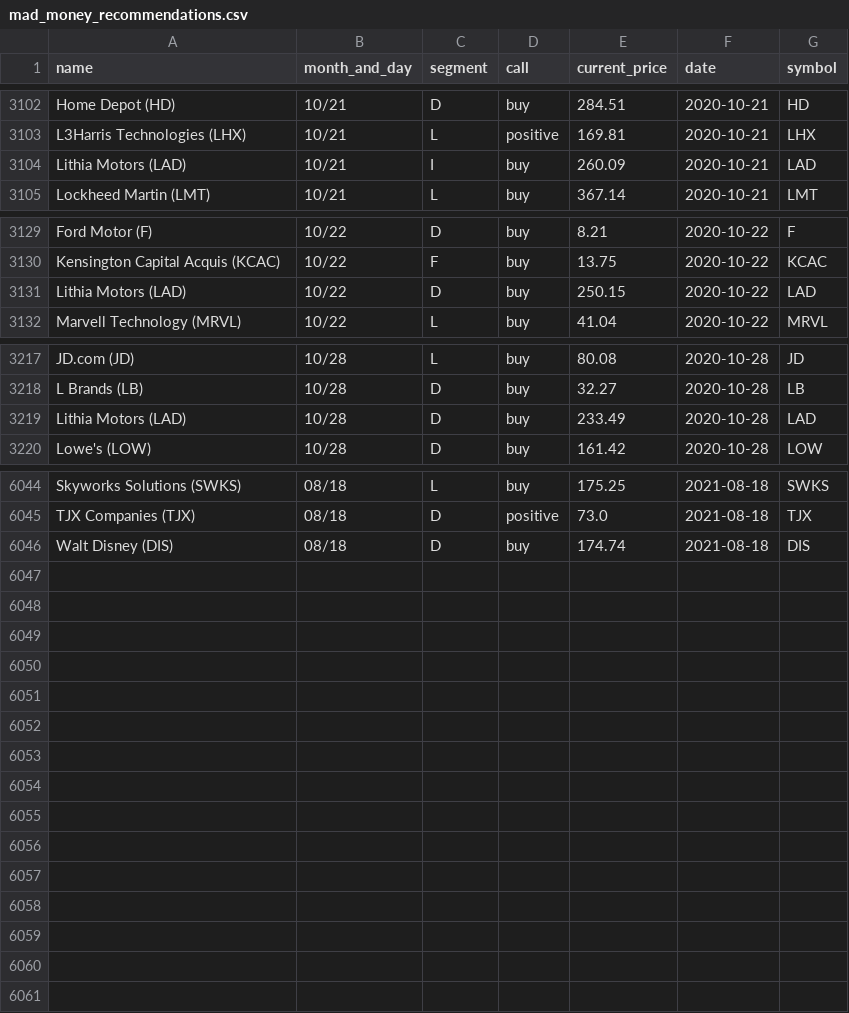
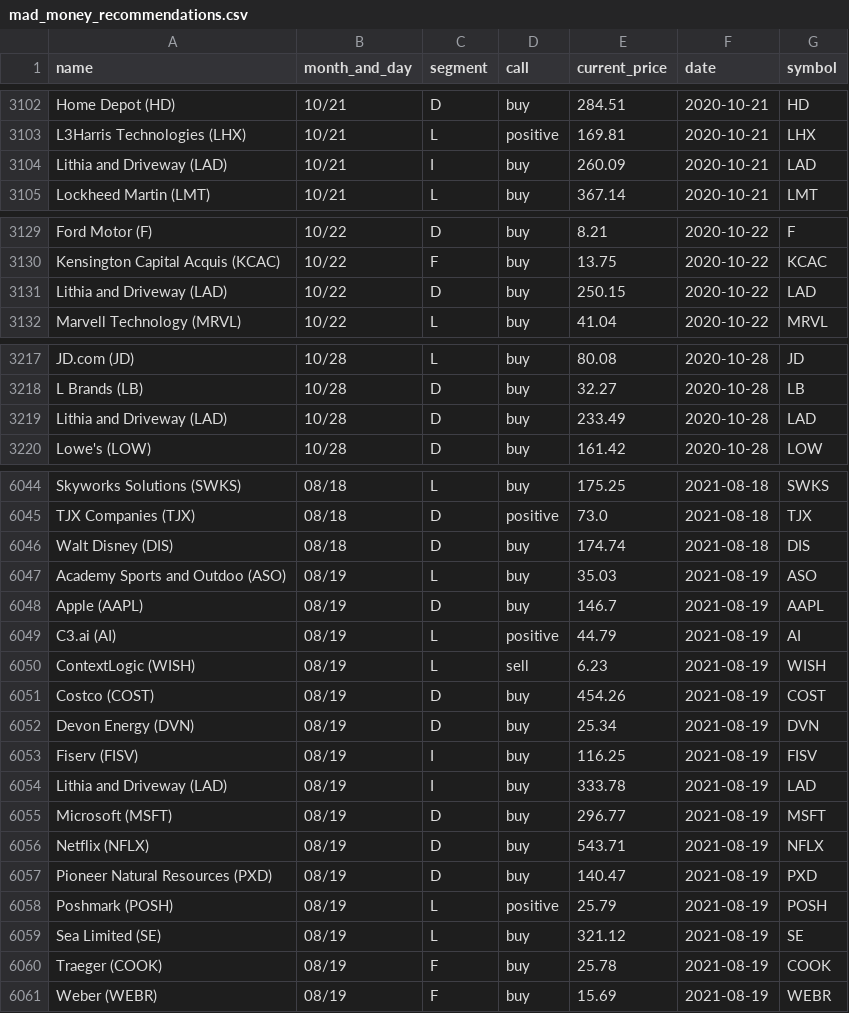
Before and after one commit to gaborvecsei/Mad-Money-Backtesting, a CSV file: mad_money_recommendations.csv, drawn as a sheet; only a part is shown, gaps mark what is left out; the diff covers the shown part only.

```diff
--- a/mad_money_recommendations.csv
+++ b/mad_money_recommendations.csv
@@ -3103,3 +3103,3 @@ Home Depot (HD),10/21,D,buy,284.51,2020-10-21,HD
 L3Harris Technologies (LHX),10/21,L,positive,169.81,2020-10-21,LHX
-Lithia Motors (LAD),10/21,I,buy,260.09,2020-10-21,LAD
+Lithia and Driveway (LAD),10/21,I,buy,260.09,2020-10-21,LAD
 Lockheed Martin (LMT),10/21,L,buy,367.14,2020-10-21,LMT
@@ -3130,3 +3130,3 @@ Ford Motor (F),10/22,D,buy,8.21,2020-10-22,F
 Kensington Capital Acquis (KCAC),10/22,F,buy,13.75,2020-10-22,KCAC
-Lithia Motors (LAD),10/22,D,buy,250.15,2020-10-22,LAD
+Lithia and Driveway (LAD),10/22,D,buy,250.15,2020-10-22,LAD
 Marvell Technology (MRVL),10/22,L,buy,41.04,2020-10-22,MRVL
@@ -3218,3 +3218,3 @@ JD.com (JD),10/28,L,buy,80.08,2020-10-28,JD
 L Brands (LB),10/28,D,buy,32.27,2020-10-28,LB
-Lithia Motors (LAD),10/28,D,buy,233.49,2020-10-28,LAD
+Lithia and Driveway (LAD),10/28,D,buy,233.49,2020-10-28,LAD
 Lowe's (LOW),10/28,D,buy,161.42,2020-10-28,LOW
@@ -6046 +6046,16 @@ TJX Companies (TJX),08/18,D,positive,73.0,2021-08-18,TJX
 Walt Disney (DIS),08/18,D,buy,174.74,2021-08-18,DIS
+Academy Sports and Outdoo (ASO),08/19,L,buy,35.03,2021-08-19,ASO
+Apple (AAPL),08/19,D,buy,146.7,2021-08-19,AAPL
+C3.ai (AI),08/19,L,positive,44.79,2021-08-19,AI
+ContextLogic (WISH),08/19,L,sell,6.23,2021-08-19,WISH
+Costco (COST),08/19,D,buy,454.26,2021-08-19,COST
+Devon Energy (DVN),08/19,D,buy,25.34,2021-08-19,DVN
+Fiserv (FISV),08/19,I,buy,116.25,2021-08-19,FISV
+Lithia and Driveway (LAD),08/19,I,buy,333.78,2021-08-19,LAD
+Microsoft (MSFT),08/19,D,buy,296.77,2021-08-19,MSFT
+Netflix (NFLX),08/19,D,buy,543.71,2021-08-19,NFLX
+Pioneer Natural Resources (PXD),08/19,D,buy,140.47,2021-08-19,PXD
+Poshmark (POSH),08/19,L,positive,25.79,2021-08-19,POSH
+Sea Limited (SE),08/19,L,buy,321.12,2021-08-19,SE
+Traeger (COOK),08/19,F,buy,25.78,2021-08-19,COOK
+Weber (WEBR),08/19,F,buy,15.69,2021-08-19,WEBR
```
Also changed, not shown: 7 edited cells elsewhere in this file.
